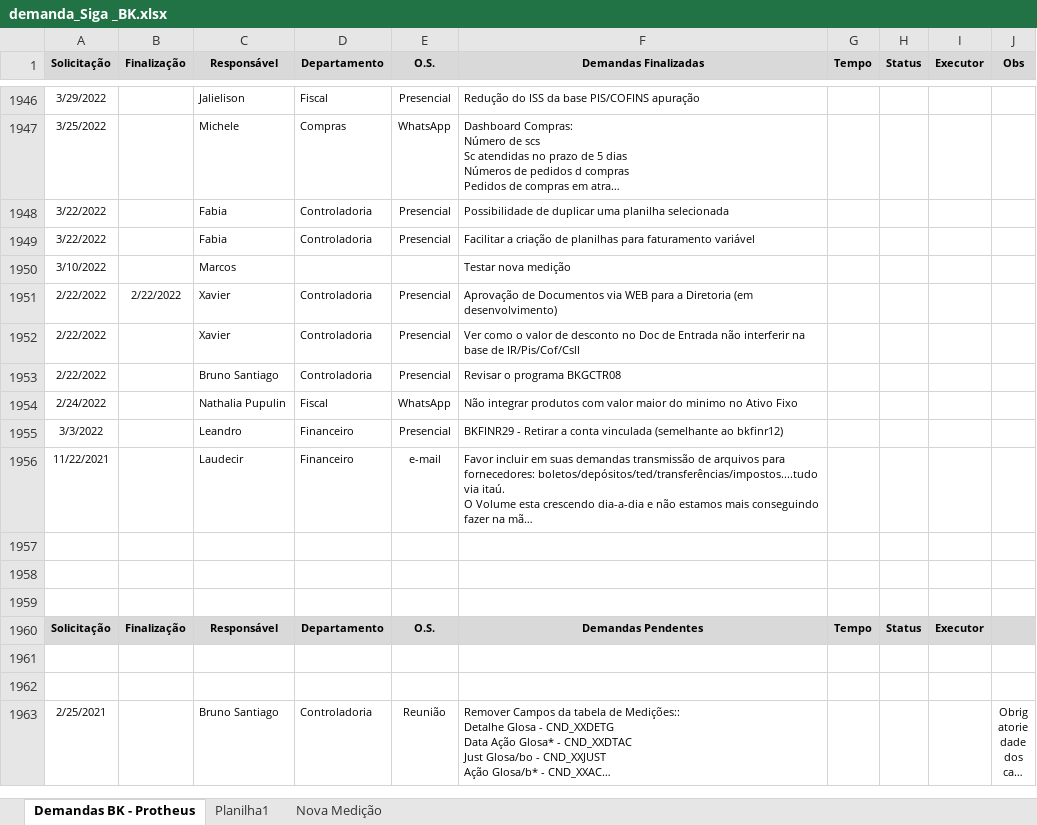
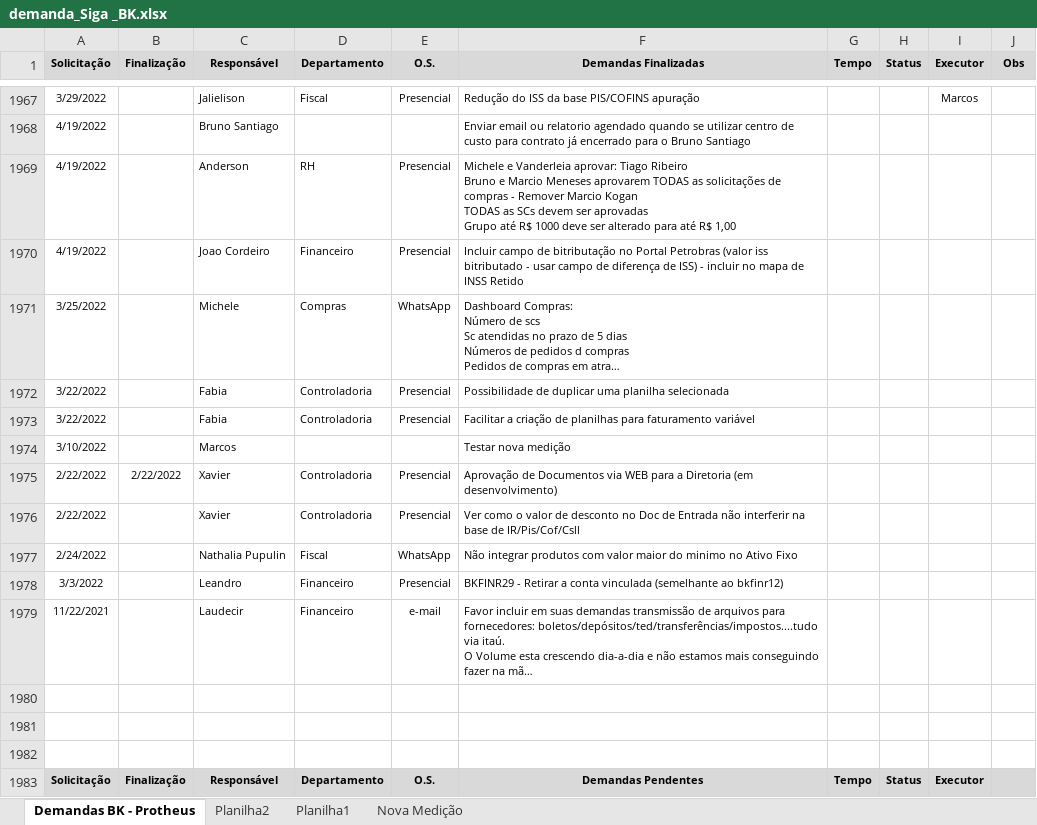
Before and after one commit to marcos-abrahao/bk, an Excel workbook: demanda_Siga _BK.xlsx, sheet Demandas BK - Protheus, drawn as a sheet; only a part is shown, gaps mark what is left out; the shorter side is filled out with more unchanged rows; long unchanged cells end in …; values as stored, in another font and other column widths than the file's, no borders; removed rows and columns are numbered as before the commit, all else as after; ↵ is a line break in a cell; the diff covers the shown part only; the diff names each change by its address in the sheet, - before the commit and + after, or states it on an @@ line.

Commit message:
Incluir NDC Rentabilidades

```diff
--- a/demanda_Siga _BK.xlsx (sheet Demandas BK - Protheus)
+++ b/demanda_Siga _BK.xlsx (sheet Demandas BK - Protheus)
+sheet tab: Planilha2
-I1967 (Executor): (empty)
+I1967 (Executor): Marcos
+row 1968: 4/19/2022 |  | Bruno Santiago |  |  | Enviar email ou relatorio agendado quando se utilizar centro de custo para contrato já encerrado para o Bruno Santiago
+row 1969: 4/19/2022 |  | Anderson | RH | Presencial | Michele e Vanderleia aprovar: Tiago Ribeiro ↵ Bruno e Marcio Meneses aprovarem TODAS as solicitações de compras - Remover Marcio Kogan ↵ TODAS as SCs devem ser aprovadas ↵ Grupo até R$ 1000 deve ser alterado para até R$ 1,00
+row 1970: 4/19/2022 |  | Joao Cordeiro | Financeiro | Presencial | Incluir campo de bitributação no Portal Petrobras (valor iss bitributado - usar campo de diferença de ISS) - incluir no mapa de INSS Retido
-row 1953: 2/22/2022 |  | Bruno Santiago | Controladoria | Presencial | Revisar o programa BKGCTR08
```
Also changed, not shown: 23 added rows and 2 removed rows elsewhere in this sheet, 23 other files.
